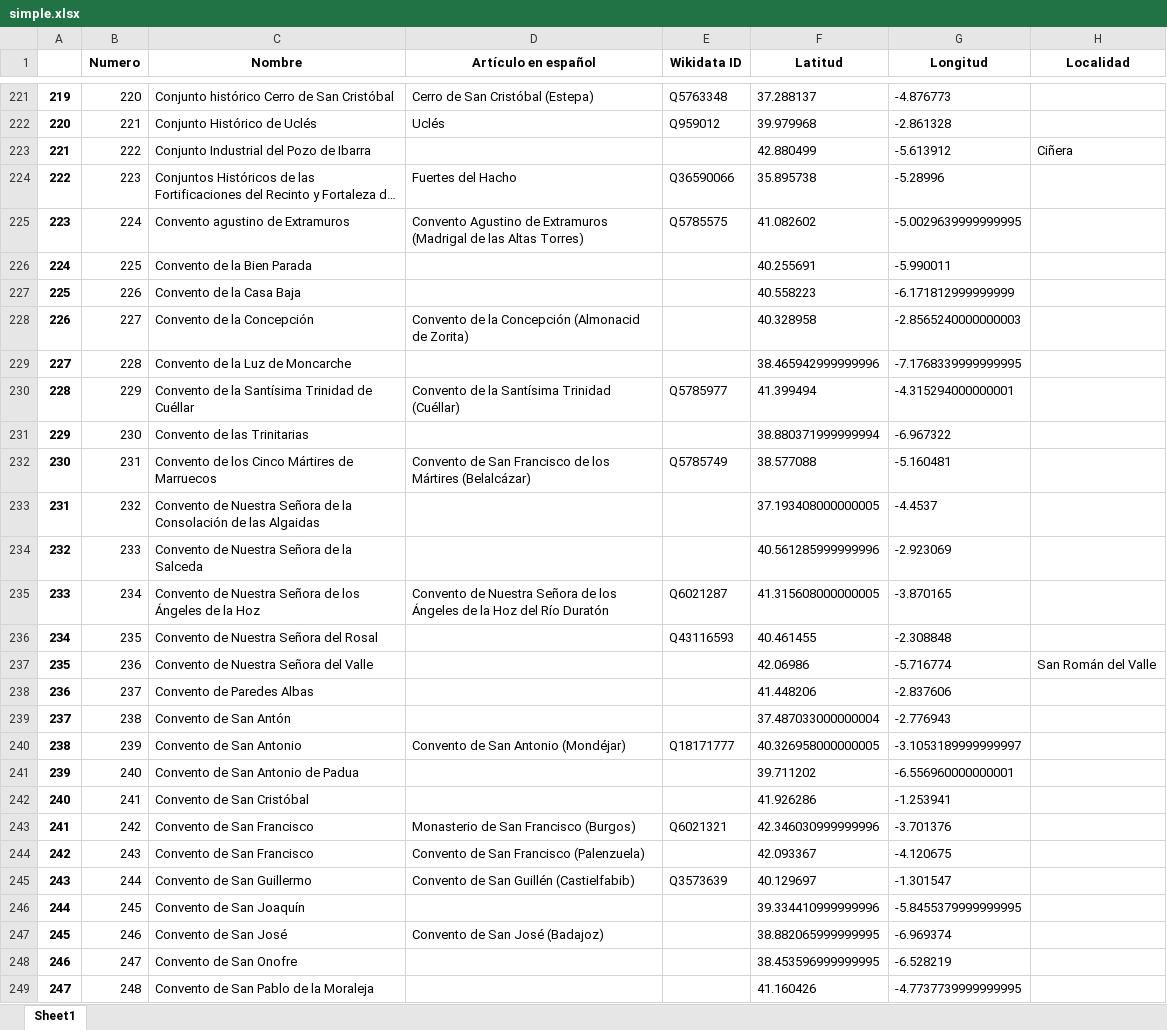
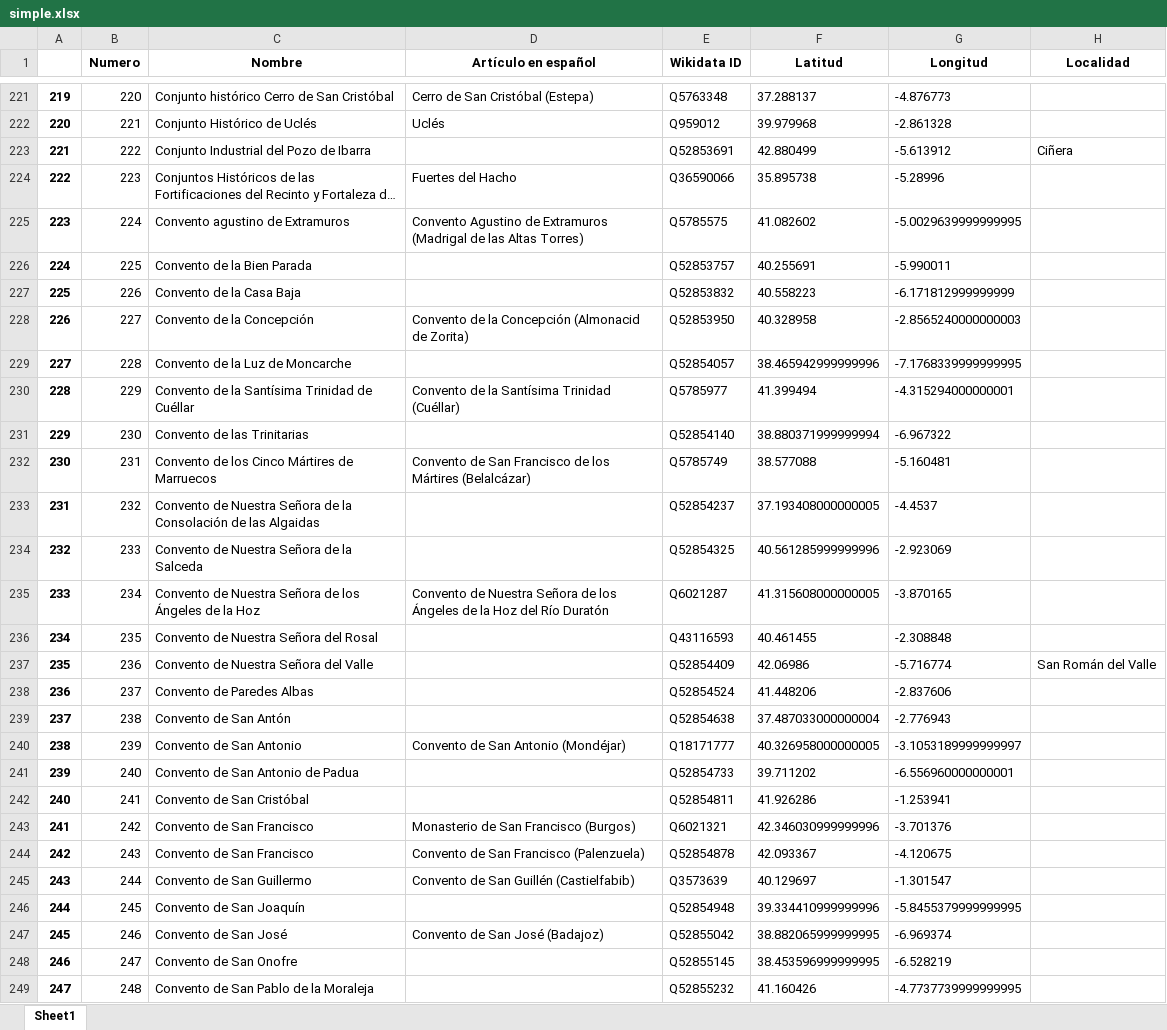
Before and after one commit to miguel-angel-monjas/red_list, an Excel workbook: simple.xlsx, sheet Sheet1, drawn as a sheet; only a part is shown, gaps mark what is left out; long unchanged cells end in …; values as stored, in another font and other column widths than the file's, no borders; the diff covers the shown part only; the diff names each change by its address in the sheet, - before the commit and + after, or states it on an @@ line.

```diff
--- a/simple.xlsx (sheet Sheet1)
+++ b/simple.xlsx (sheet Sheet1)
-E223 (Wikidata ID): (empty)
+E223 (Wikidata ID): Q52853691
-E226 (Wikidata ID): (empty)
+E226 (Wikidata ID): Q52853757
-E227 (Wikidata ID): (empty)
+E227 (Wikidata ID): Q52853832
-E228 (Wikidata ID): (empty)
+E228 (Wikidata ID): Q52853950
-E229 (Wikidata ID): (empty)
+E229 (Wikidata ID): Q52854057
-E231 (Wikidata ID): (empty)
+E231 (Wikidata ID): Q52854140
-E233 (Wikidata ID): (empty)
+E233 (Wikidata ID): Q52854237
-E234 (Wikidata ID): (empty)
+E234 (Wikidata ID): Q52854325
-E237 (Wikidata ID): (empty)
+E237 (Wikidata ID): Q52854409
-E238 (Wikidata ID): (empty)
+E238 (Wikidata ID): Q52854524
-E239 (Wikidata ID): (empty)
+E239 (Wikidata ID): Q52854638
-E241 (Wikidata ID): (empty)
+E241 (Wikidata ID): Q52854733
-E242 (Wikidata ID): (empty)
+E242 (Wikidata ID): Q52854811
-E244 (Wikidata ID): (empty)
+E244 (Wikidata ID): Q52854878
-E246 (Wikidata ID): (empty)
+E246 (Wikidata ID): Q52854948
-E247 (Wikidata ID): (empty)
+E247 (Wikidata ID): Q52855042
-E248 (Wikidata ID): (empty)
+E248 (Wikidata ID): Q52855145
-E249 (Wikidata ID): (empty)
+E249 (Wikidata ID): Q52855232
```
Also changed, not shown: 363 edited cells elsewhere in this sheet, 1 other file.
